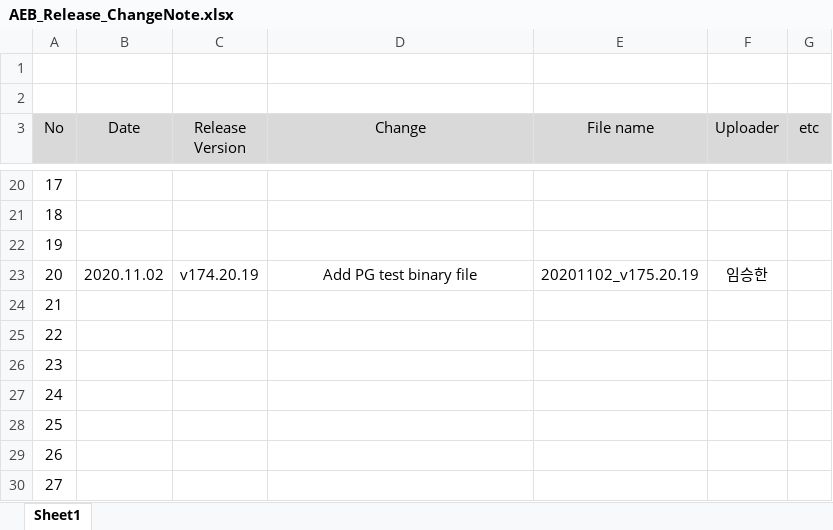
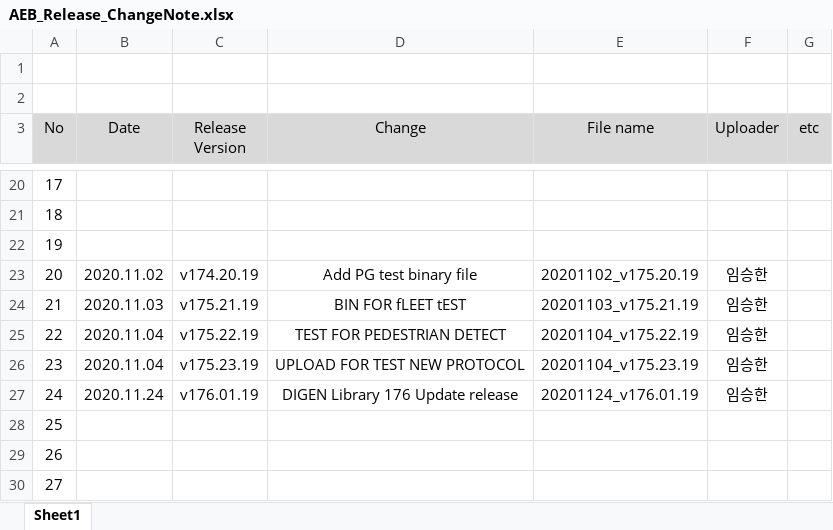
Before and after one commit to shl0903/bluelime, an Excel workbook: AEB_Release_ChangeNote.xlsx, sheet Sheet1, drawn as a sheet; only a part is shown, gaps mark what is left out; values as stored, in another font and other column widths than the file's, no borders; the diff names each change by its address in the sheet, - before the commit and + after, or states it on an @@ line.

Commit message:
Update change note

```diff
--- a/AEB_Release_ChangeNote.xlsx (sheet Sheet1)
+++ b/AEB_Release_ChangeNote.xlsx (sheet Sheet1)
-B24 (Date): (empty)
+B24 (Date): 2020.11.03
-C24 (Release Version): (empty)
+C24 (Release Version): v175.21.19
-D24 (Change): (empty)
+D24 (Change): BIN FOR fLEET tEST
-E24 (File name): (empty)
+E24 (File name): 20201103_v175.21.19
-F24:F27 (Uploader): (empty)
+F24:F27 (Uploader): 임승한
-B25:B26 (Date): (empty)
+B25:B26 (Date): 2020.11.04
-C25 (Release Version): (empty)
+C25 (Release Version): v175.22.19
-D25 (Change): (empty)
+D25 (Change): TEST FOR PEDESTRIAN DETECT
-E25 (File name): (empty)
+E25 (File name): 20201104_v175.22.19
-C26 (Release Version): (empty)
+C26 (Release Version): v175.23.19
-D26 (Change): (empty)
+D26 (Change): UPLOAD FOR TEST NEW PROTOCOL
-E26 (File name): (empty)
+E26 (File name): 20201104_v175.23.19
-B27 (Date): (empty)
+B27 (Date): 2020.11.24
-C27 (Release Version): (empty)
+C27 (Release Version): v176.01.19
-D27 (Change): (empty)
+D27 (Change): DIGEN Library 176 Update release
-E27 (File name): (empty)
+E27 (File name): 20201124_v176.01.19
```
